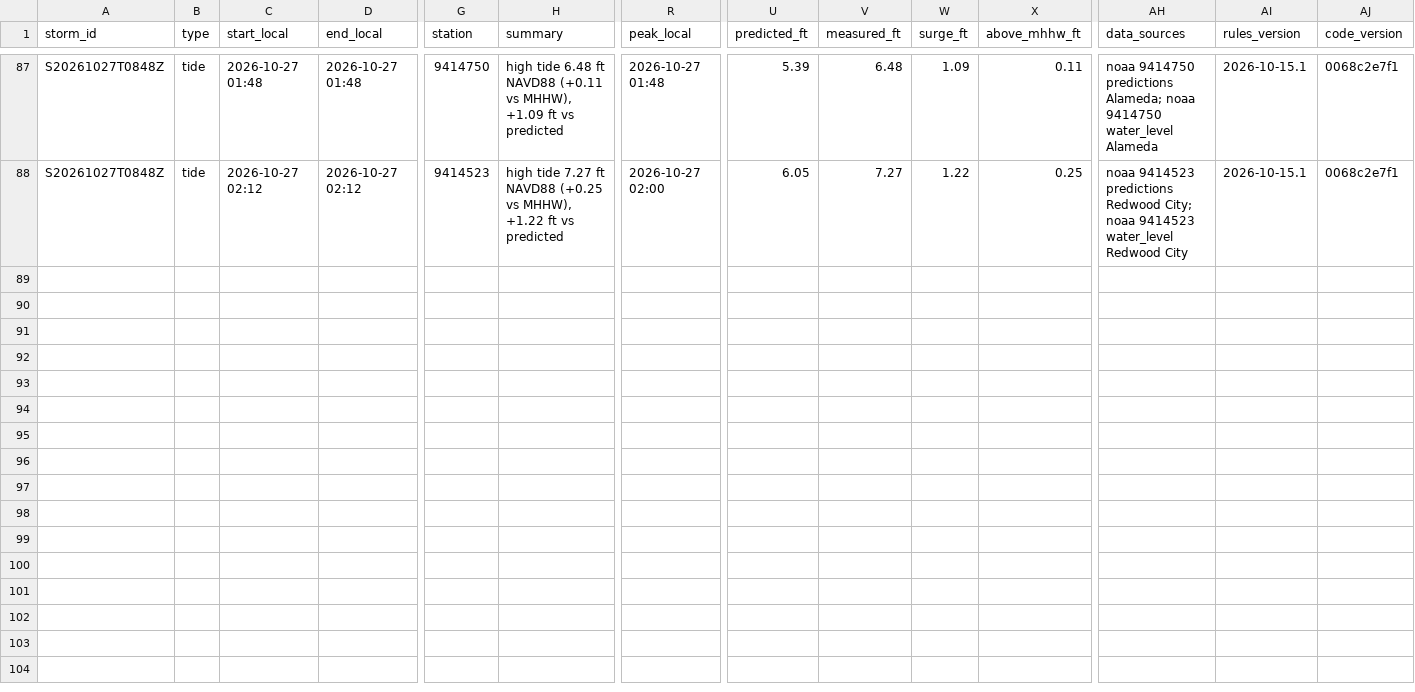
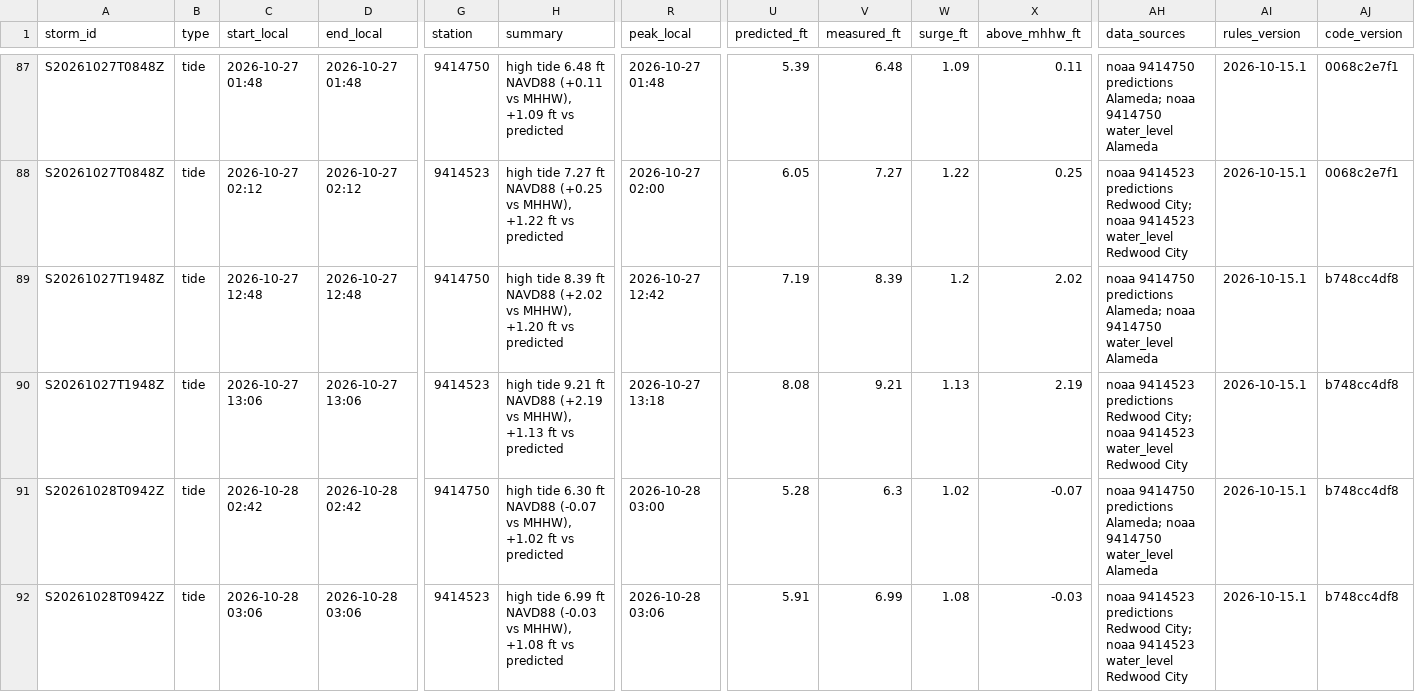
Before and after one commit to OneShorelineSMC/fews-data-archive, a CSV file: events/issued.csv, drawn as a sheet; only a part is shown, gaps mark what is left out; rows hold the shown columns only; the diff names each change by its address in the sheet, - before the commit and + after, or states it on an @@ line.

```diff
--- a/events/issued.csv
+++ b/events/issued.csv
+row 89: S20261027T1948Z | tide | 2026-10-27 12:48 | 2026-10-27 12:48 | 9414750 | high tide 8.39 ft NAVD88 (+2.02 vs MHHW), +1.20 ft vs predicted | 2026-10-27 12:42 | 7.19 | 8.39 | 1.2 | 2.02 | noaa 9414750 predictions Alameda; noaa 9414750 water_level Alameda | 2026-10-15.1 | b748cc4df8
+row 90: S20261027T1948Z | tide | 2026-10-27 13:06 | 2026-10-27 13:06 | 9414523 | high tide 9.21 ft NAVD88 (+2.19 vs MHHW), +1.13 ft vs predicted | 2026-10-27 13:18 | 8.08 | 9.21 | 1.13 | 2.19 | noaa 9414523 predictions Redwood City; noaa 9414523 water_level Redwood City | 2026-10-15.1 | b748cc4df8
+row 91: S20261028T0942Z | tide | 2026-10-28 02:42 | 2026-10-28 02:42 | 9414750 | high tide 6.30 ft NAVD88 (-0.07 vs MHHW), +1.02 ft vs predicted | 2026-10-28 03:00 | 5.28 | 6.3 | 1.02 | -0.07 | noaa 9414750 predictions Alameda; noaa 9414750 water_level Alameda | 2026-10-15.1 | b748cc4df8
+row 92: S20261028T0942Z | tide | 2026-10-28 03:06 | 2026-10-28 03:06 | 9414523 | high tide 6.99 ft NAVD88 (-0.03 vs MHHW), +1.08 ft vs predicted | 2026-10-28 03:06 | 5.91 | 6.99 | 1.08 | -0.03 | noaa 9414523 predictions Redwood City; noaa 9414523 water_level Redwood City | 2026-10-15.1 | b748cc4df8
```
Also changed, not shown: events/events.csv, meta/runs.csv, 3 other files.
